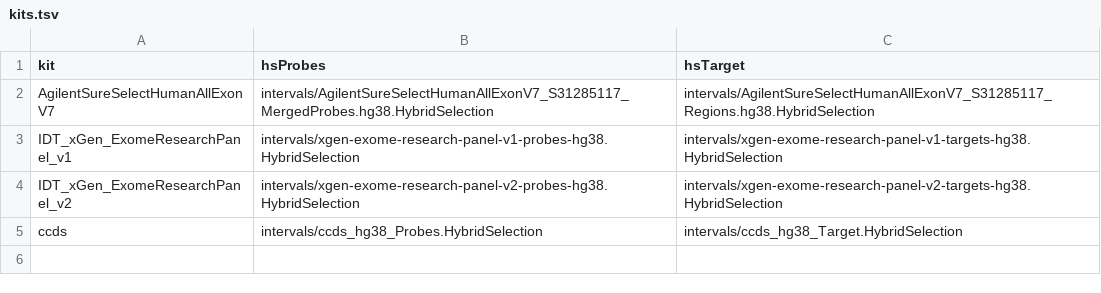
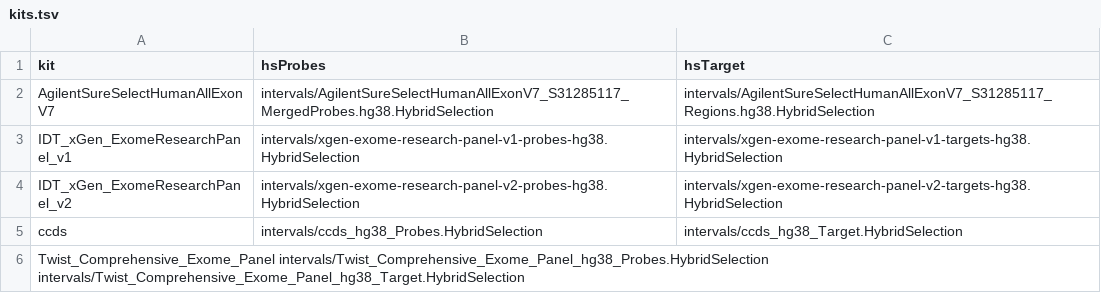
Before and after one commit to igg-bioinfo/diva.wes, a TSV file: resources/kits.tsv, drawn as a sheet; the diff names each change by its address in the sheet, - before the commit and + after, or states it on an @@ line.

Commit message:
Update exome enrichment kit

```diff
--- a/resources/kits.tsv
+++ b/resources/kits.tsv
+row 6: Twist_Comprehensive_Exome_Panel intervals/Twist_Comprehensive_Exome_Panel_hg38_Probes.HybridSelection intervals/Twist_Comprehensive_Exome_Panel_hg38_Target.HybridSelection
```
